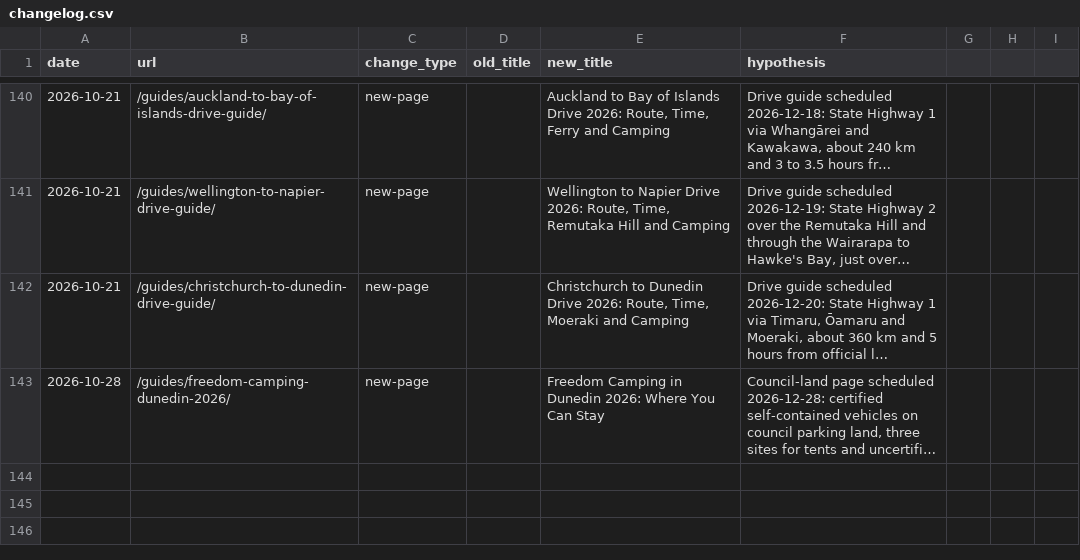
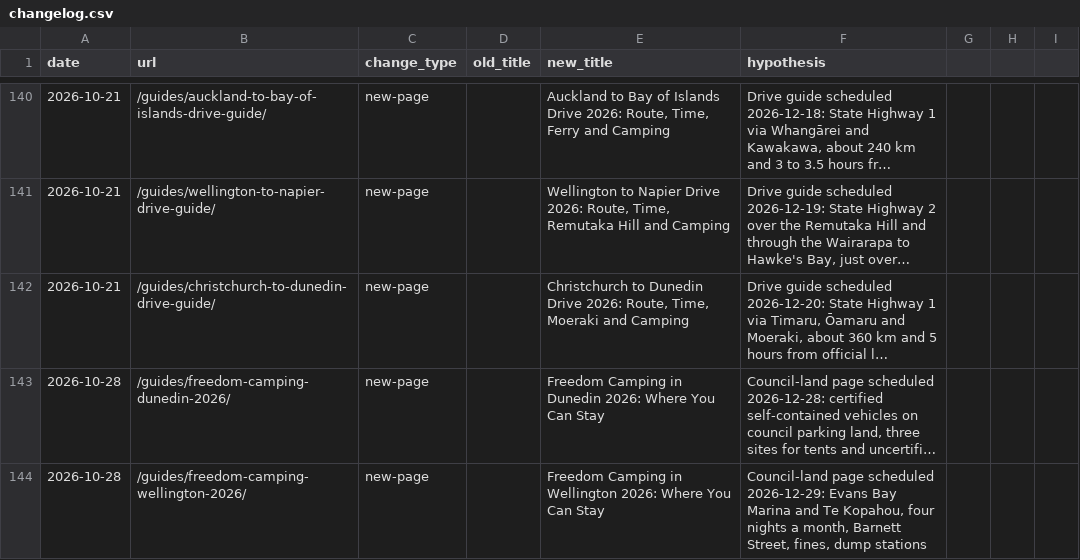
Before and after one commit to CristianRus4/kiwicamping-web, a CSV file: docs/growth/changelog.csv, drawn as a sheet; only a part is shown, gaps mark what is left out; long unchanged cells end in …; the diff names each change by its address in the sheet, - before the commit and + after, or states it on an @@ line.

```diff
--- a/docs/growth/changelog.csv
+++ b/docs/growth/changelog.csv
+row 144: 2026-10-28 | /guides/freedom-camping-wellington-2026/ | new-page |  | Freedom Camping in Wellington 2026: Where You Can Stay | Council-land page scheduled 2026-12-29: Evans Bay Marina and Te Kopahou, four nights a month, Barnett Street, fines, dump stations
```
Also changed, not shown: docs/growth/audit/keyword-map.csv, 11 other files.
